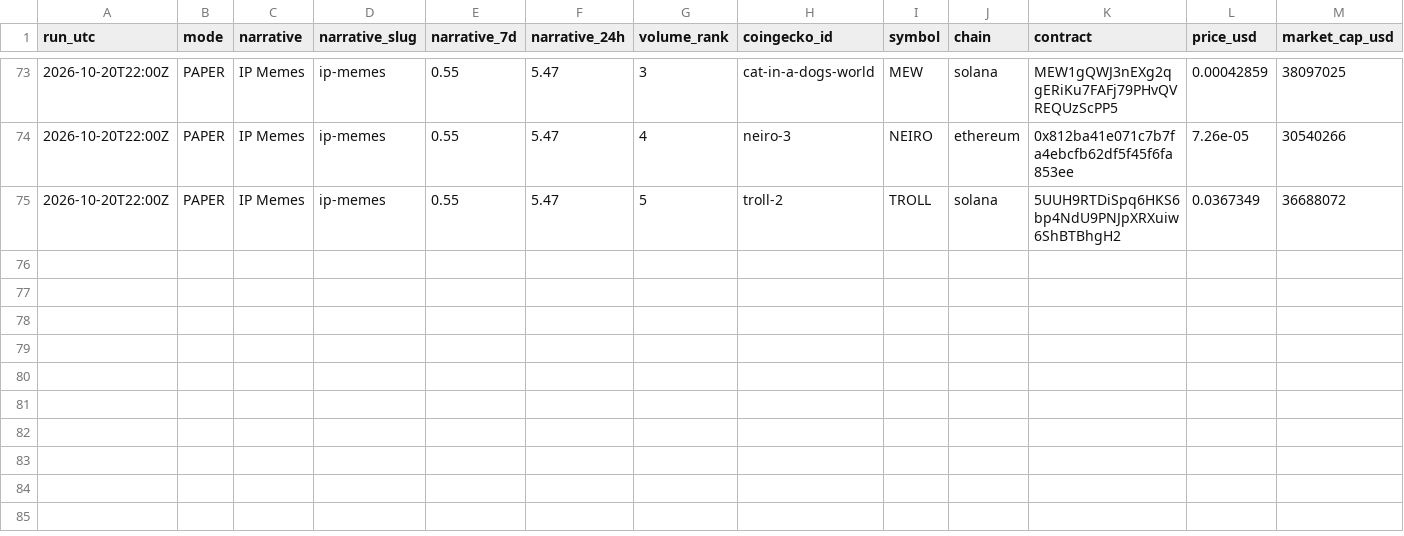
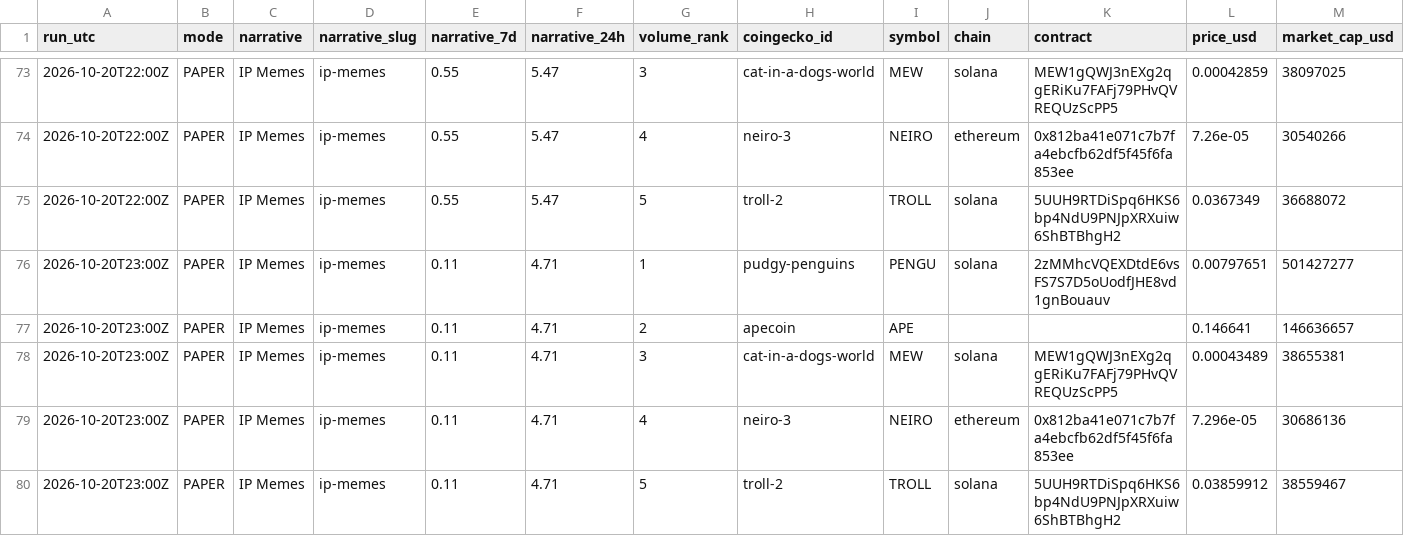
Before and after one commit to sageseid/MemeTrader, a CSV file: data/signals.csv, drawn as a sheet; only a part is shown, gaps mark what is left out; rows hold the shown columns only; the diff names each change by its address in the sheet, - before the commit and + after, or states it on an @@ line.

```diff
--- a/data/signals.csv
+++ b/data/signals.csv
+row 76: 2026-10-20T23:00Z | PAPER | IP Memes | ip-memes | 0.11 | 4.71 | 1 | pudgy-penguins | PENGU | solana | 2zMMhcVQEXDtdE6vsFS7S7D5oUodfJHE8vd1gnBouauv | 0.00797651 | 501427277
+row 77: 2026-10-20T23:00Z | PAPER | IP Memes | ip-memes | 0.11 | 4.71 | 2 | apecoin | APE |  |  | 0.146641 | 146636657
+row 78: 2026-10-20T23:00Z | PAPER | IP Memes | ip-memes | 0.11 | 4.71 | 3 | cat-in-a-dogs-world | MEW | solana | MEW1gQWJ3nEXg2qgERiKu7FAFj79PHvQVREQUzScPP5 | 0.00043489 | 38655381
+row 79: 2026-10-20T23:00Z | PAPER | IP Memes | ip-memes | 0.11 | 4.71 | 4 | neiro-3 | NEIRO | ethereum | 0x812ba41e071c7b7fa4ebcfb62df5f45f6fa853ee | 7.296e-05 | 30686136
+row 80: 2026-10-20T23:00Z | PAPER | IP Memes | ip-memes | 0.11 | 4.71 | 5 | troll-2 | TROLL | solana | 5UUH9RTDiSpq6HKS6bp4NdU9PNJpXRXuiw6ShBTBhgH2 | 0.03859912 | 38559467
```
Also changed, not shown: data/runs.csv, 1 other file.
